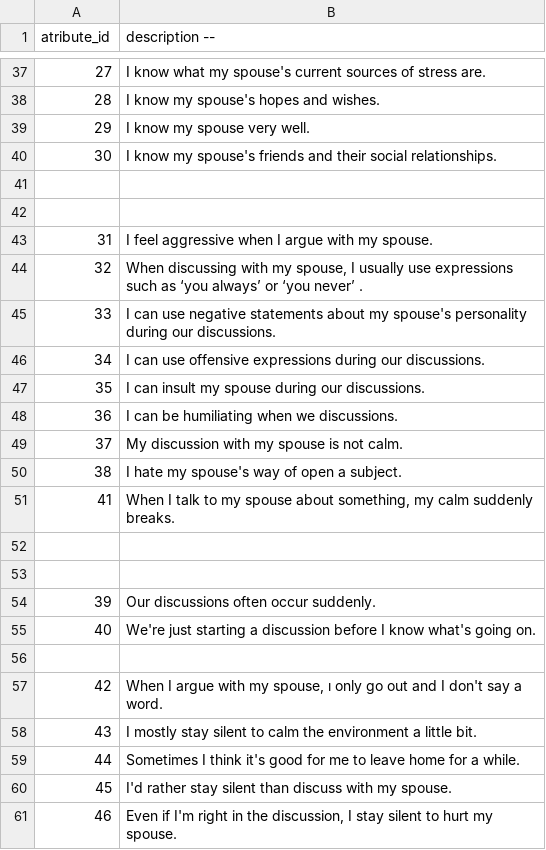
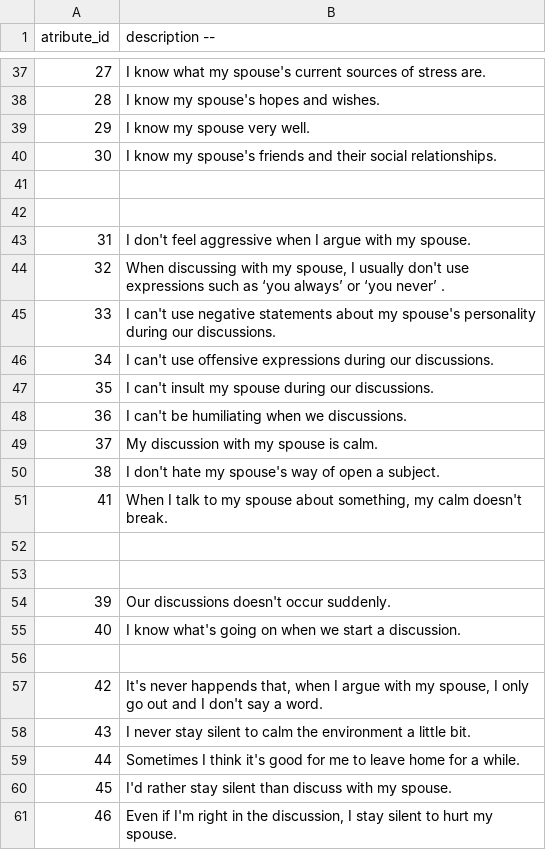
Before and after one commit to ariannagirotto/GitHub, a TSV file: gruppi domande.tsv, drawn as a sheet; only a part is shown, gaps mark what is left out.

Commit message:
Update gruppi domande.tsv

```diff
--- a/gruppi domande.tsv
+++ b/gruppi domande.tsv
@@ -42,18 +42,18 @@ atribute_id|description --
 
-31|I feel aggressive when I argue with my spouse.
-32|When discussing with my spouse, I usually use expressions such as ‘you always’ or ‘you never’ .
-33|I can use negative statements about my spouse's personality during our discussions.
-34|I can use offensive expressions during our discussions.
-35|I can insult my spouse during our discussions.
-36|I can be humiliating when we discussions.
-37|My discussion with my spouse is not calm.
-38|I hate my spouse's way of open a subject.
-41|When I talk to my spouse about something, my calm suddenly breaks.
+31|I don't feel aggressive when I argue with my spouse.
+32|When discussing with my spouse, I usually don't use expressions such as ‘you always’ or ‘you never’ .
+33|I can't use negative statements about my spouse's personality during our discussions.
+34|I can't use offensive expressions during our discussions.
+35|I can't insult my spouse during our discussions.
+36|I can't be humiliating when we discussions.
+37|My discussion with my spouse is calm.
+38|I don't hate my spouse's way of open a subject.
+41|When I talk to my spouse about something, my calm doesn't break.
 
 
-39|Our discussions often occur suddenly.
-40|We're just starting a discussion before I know what's going on.
+39|Our discussions doesn't occur suddenly.
+40|I know what's going on when we start a discussion.
 
-42|When I argue with my spouse, ı only go out and I don't say a word.
-43|I mostly stay silent to calm the environment a little bit.
+42|It's never happends that, when I argue with my spouse, I only go out and I don't say a word.
+43|I never stay silent to calm the environment a little bit.
 44|Sometimes I think it's good for me to leave home for a while.
```
